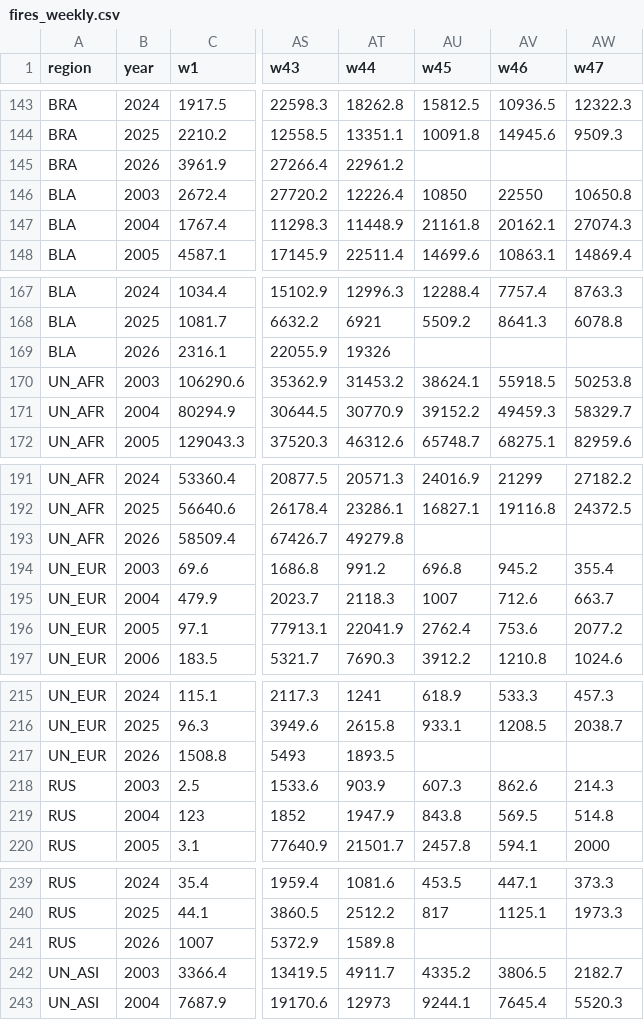
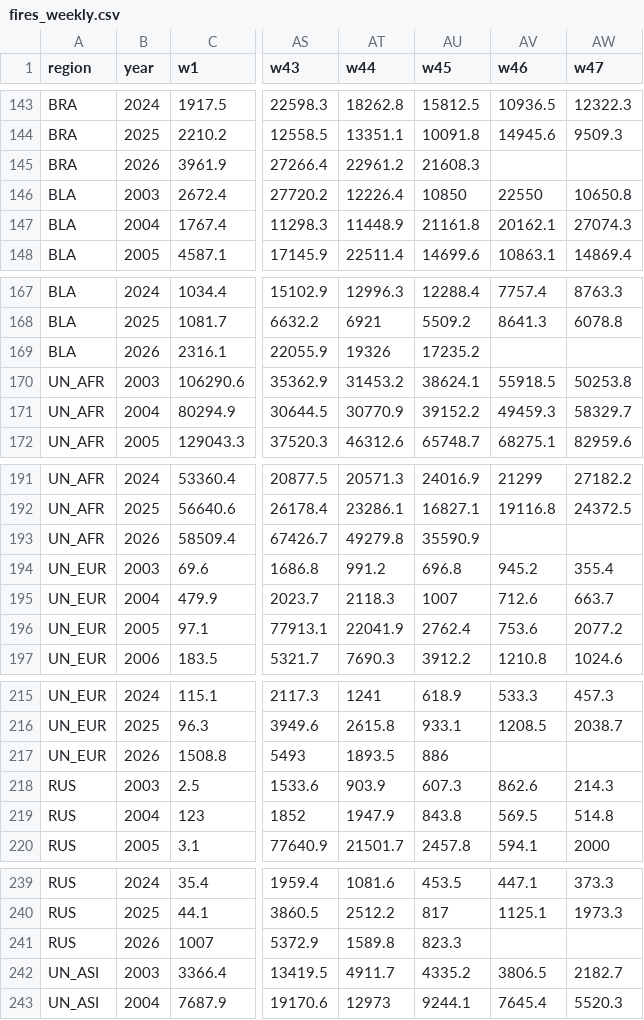
Before and after one commit to tsjuri/earthindicators, a CSV file: data/fires_weekly.csv, drawn as a sheet; only a part is shown, gaps mark what is left out; the diff covers the shown part only; the diff names each change by its address in the sheet, - before the commit and + after, or states it on an @@ line.

```diff
--- a/data/fires_weekly.csv
+++ b/data/fires_weekly.csv
-AU145 (w45): (empty)
+AU145 (w45): 21608.3
-AU169 (w45): (empty)
+AU169 (w45): 17235.2
-AU193 (w45): (empty)
+AU193 (w45): 35590.9
-AU217 (w45): (empty)
+AU217 (w45): 886
-AU241 (w45): (empty)
+AU241 (w45): 823.3
```
Also changed, not shown: 10 edited cells elsewhere in this file, 1 other file.
